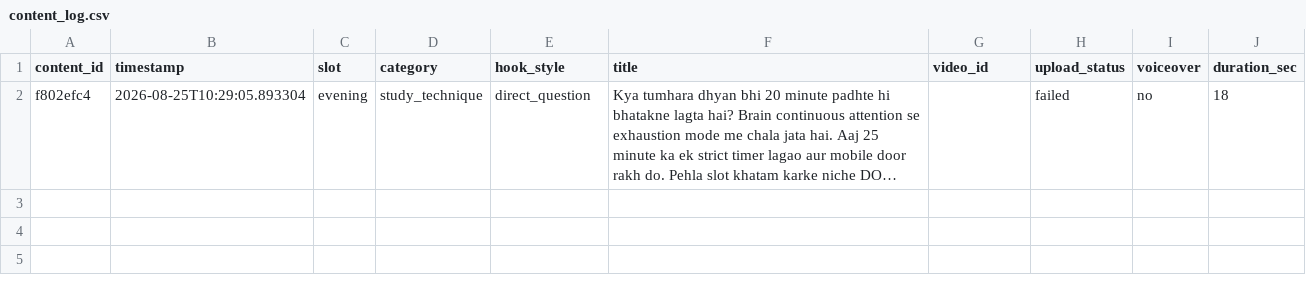
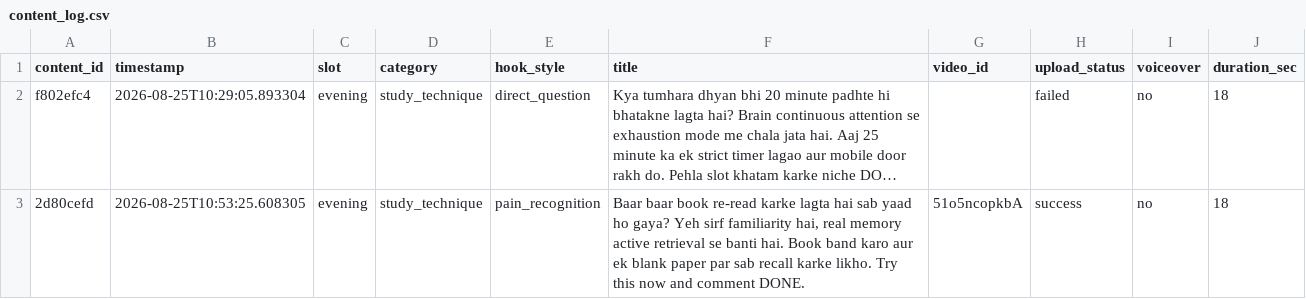
Before and after one commit to shuklabhagwan185-dot/daily-shorts, a CSV file: content_log.csv, drawn as a sheet; long unchanged cells end in …; the diff names each change by its address in the sheet, - before the commit and + after, or states it on an @@ line.

```diff
--- a/content_log.csv
+++ b/content_log.csv
+row 3: 2d80cefd | 2026-08-25T10:53:25.608305 | evening | study_technique | pain_recognition | Baar baar book re-read karke lagta hai sab yaad ho gaya? Yeh sirf familiarity hai, real memory active retrieval se banti hai. Book band karo aur ek blank paper par sab recall karke likho. Try this now and comment DONE. | 51o5ncopkbA | success | no | 18
```
